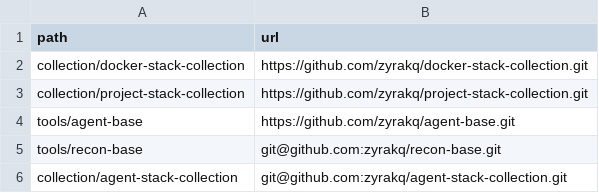
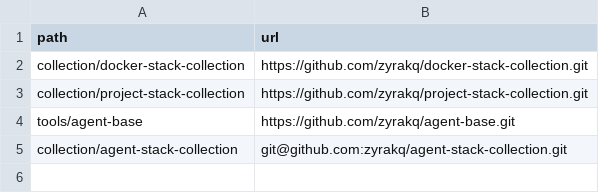
Before and after one commit to zyrakq/home-repo, a CSV file: projects.csv, drawn as a sheet.

Commit message:
Move recon-base into agent-stack-collection/own

```diff
--- a/projects.csv
+++ b/projects.csv
@@ -4,3 +4,2 @@ collection/project-stack-collection;https://github.com/zyrakq/project-stack-coll
 tools/agent-base;https://github.com/zyrakq/agent-base.git
-tools/recon-base;git@github.com:zyrakq/recon-base.git
 collection/agent-stack-collection;git@github.com:zyrakq/agent-stack-collection.git
```
